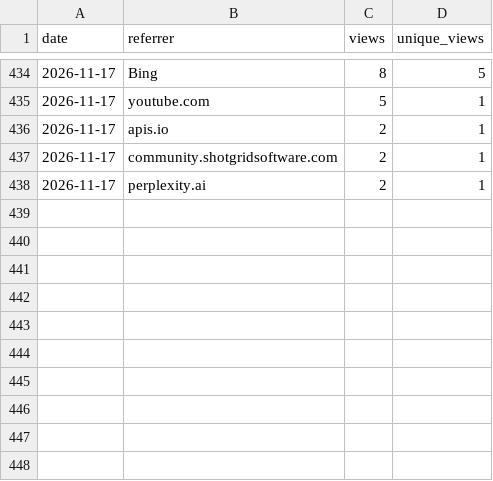
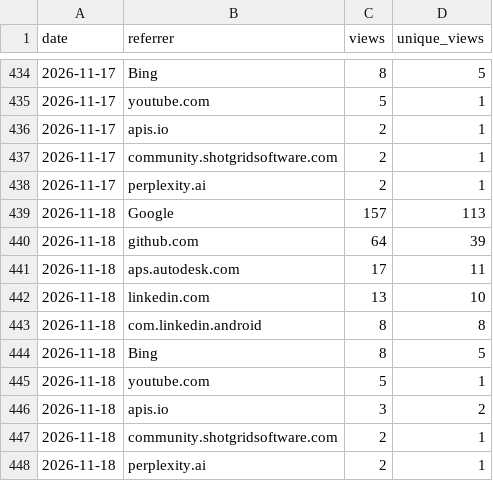
Before and after one commit to autodesk-platform-services/skills, a CSV file: referrers.csv, drawn as a sheet; only a part is shown, gaps mark what is left out.

```diff
--- a/referrers.csv
+++ b/referrers.csv
@@ -438 +438,11 @@ date,referrer,views,unique_views
 2026-11-17,perplexity.ai,2,1
+2026-11-18,Google,157,113
+2026-11-18,github.com,64,39
+2026-11-18,aps.autodesk.com,17,11
+2026-11-18,linkedin.com,13,10
+2026-11-18,com.linkedin.android,8,8
+2026-11-18,Bing,8,5
+2026-11-18,youtube.com,5,1
+2026-11-18,apis.io,3,2
+2026-11-18,community.shotgridsoftware.com,2,1
+2026-11-18,perplexity.ai,2,1
```
Also changed, not shown: installs.csv, paths.csv, 2 other files.
